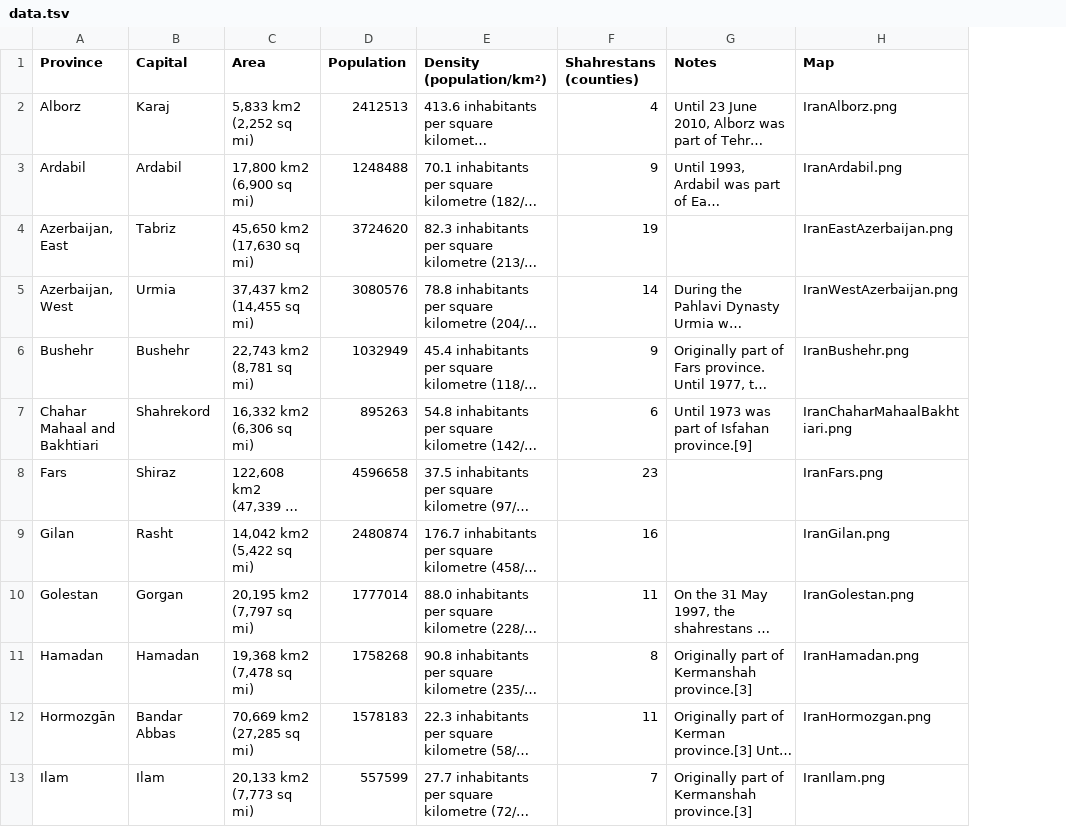
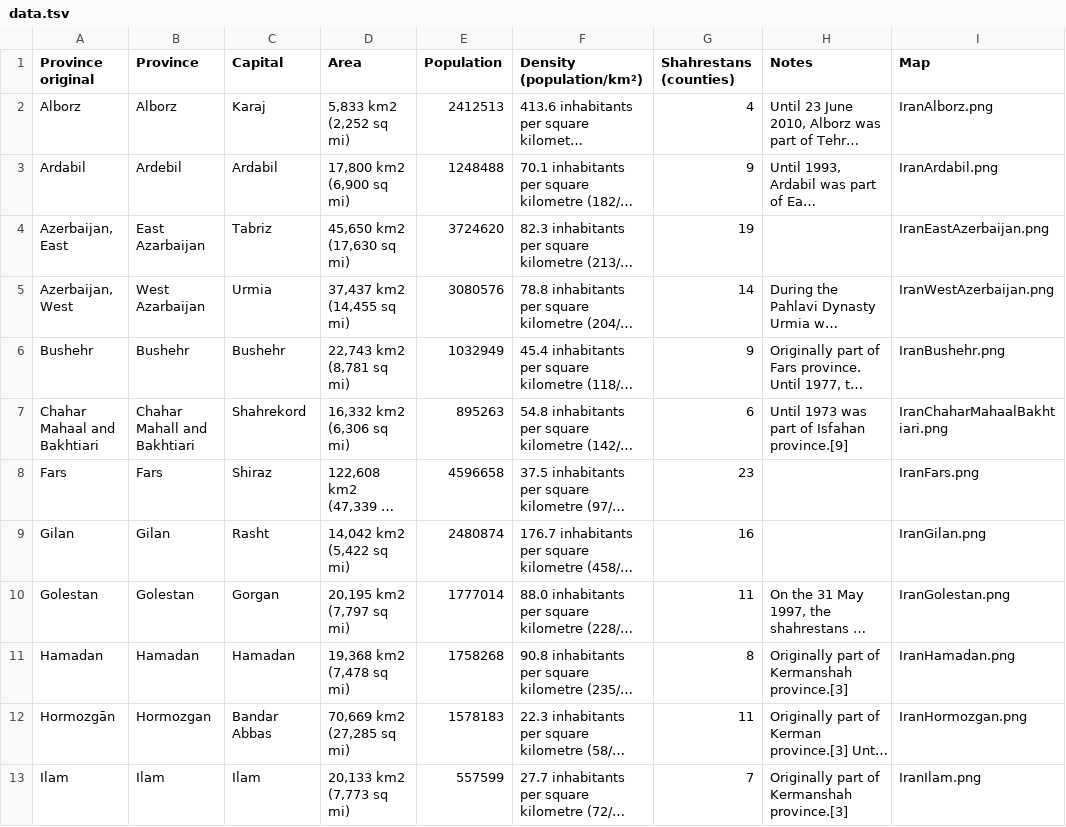
Before and after one commit to e2d3/e2d3-contrib, a TSV file: population-map-iran/data.tsv, drawn as a sheet; only a part is shown; long unchanged cells end in …; addresses are those after the commit; the diff covers the shown part only; the diff names each change by its address in the sheet, - before the commit and + after, or states it on an @@ line.

Commit message:
change province name as same as in topojson

```diff
--- a/population-map-iran/data.tsv
+++ b/population-map-iran/data.tsv
+column A (Province original), rows 2-13: Alborz | Ardabil | Azerbaijan, East | Azerbaijan, West | Bushehr | Chahar Mahaal and Bakhtiari | Fars | Gilan | Golestan | Hamadan | Hormozgān | Ilam
-B3 (Province): Ardabil
+B3 (Province): Ardebil
-B4 (Province): Azerbaijan, East
+B4 (Province): East Azarbaijan
-B5 (Province): Azerbaijan, West
+B5 (Province): West Azarbaijan
-B7 (Province): Chahar Mahaal and Bakhtiari
+B7 (Province): Chahar Mahall and Bakhtiari
-B12 (Province): Hormozgān
+B12 (Province): Hormozgan
```
Also changed, not shown: 6 edited cells elsewhere in this file, 1 other file.
